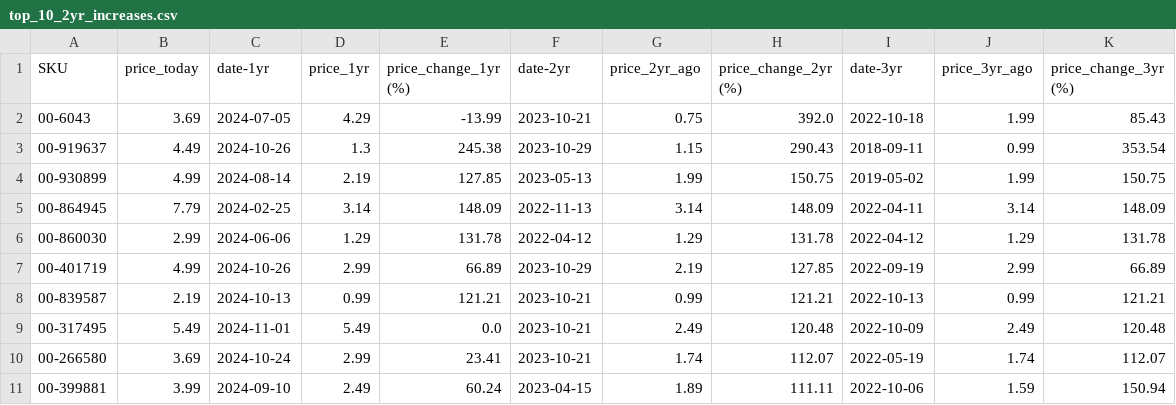
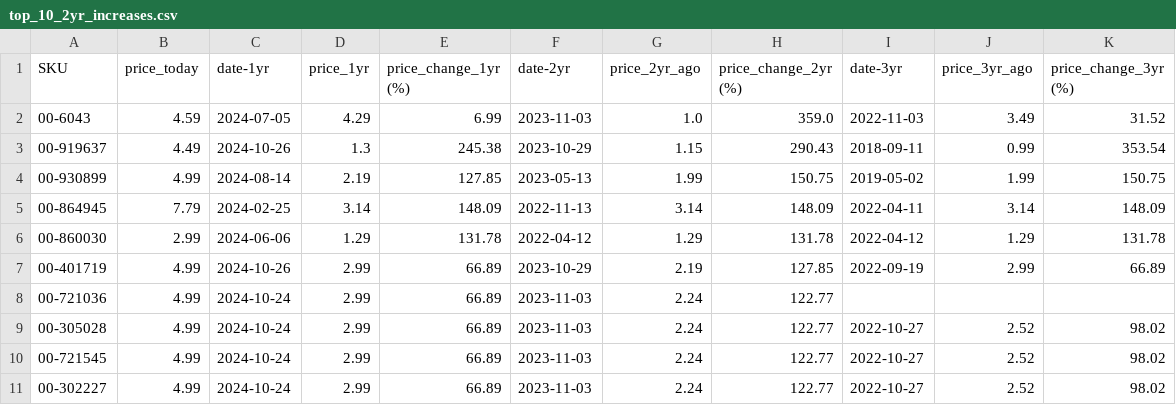
Before and after one commit to ultralazr/billatracker, a CSV file: analysis/top_10_2yr_increases.csv, drawn as a sheet.

```diff
--- a/analysis/top_10_2yr_increases.csv
+++ b/analysis/top_10_2yr_increases.csv
@@ -1,3 +1,3 @@
 SKU,price_today,date-1yr,price_1yr,price_change_1yr (%),date-2yr,price_2yr_ago,price_change_2yr (%),date-3yr,price_3yr_ago,price_change_3yr (%)
-00-6043,3.69,2024-07-05,4.29,-13.99,2023-10-21,0.75,392.0,2022-10-18,1.99,85.43
+00-6043,4.59,2024-07-05,4.29,6.99,2023-11-03,1.0,359.0,2022-11-03,3.49,31.52
 00-919637,4.49,2024-10-26,1.3,245.38,2023-10-29,1.15,290.43,2018-09-11,0.99,353.54
@@ -7,5 +7,5 @@ SKU,price_today,date-1yr,price_1yr,price_change_1yr (%),date-2yr,price_2yr_ago,p
 00-401719,4.99,2024-10-26,2.99,66.89,2023-10-29,2.19,127.85,2022-09-19,2.99,66.89
-00-839587,2.19,2024-10-13,0.99,121.21,2023-10-21,0.99,121.21,2022-10-13,0.99,121.21
-00-317495,5.49,2024-11-01,5.49,0.0,2023-10-21,2.49,120.48,2022-10-09,2.49,120.48
-00-266580,3.69,2024-10-24,2.99,23.41,2023-10-21,1.74,112.07,2022-05-19,1.74,112.07
-00-399881,3.99,2024-09-10,2.49,60.24,2023-04-15,1.89,111.11,2022-10-06,1.59,150.94
+00-721036,4.99,2024-10-24,2.99,66.89,2023-11-03,2.24,122.77,,,
+00-305028,4.99,2024-10-24,2.99,66.89,2023-11-03,2.24,122.77,2022-10-27,2.52,98.02
+00-721545,4.99,2024-10-24,2.99,66.89,2023-11-03,2.24,122.77,2022-10-27,2.52,98.02
+00-302227,4.99,2024-10-24,2.99,66.89,2023-11-03,2.24,122.77,2022-10-27,2.52,98.02
```
Also changed, not shown: analysis/price_analysis.csv, analysis/top_10_1yr_increases.csv, 18 other files.
